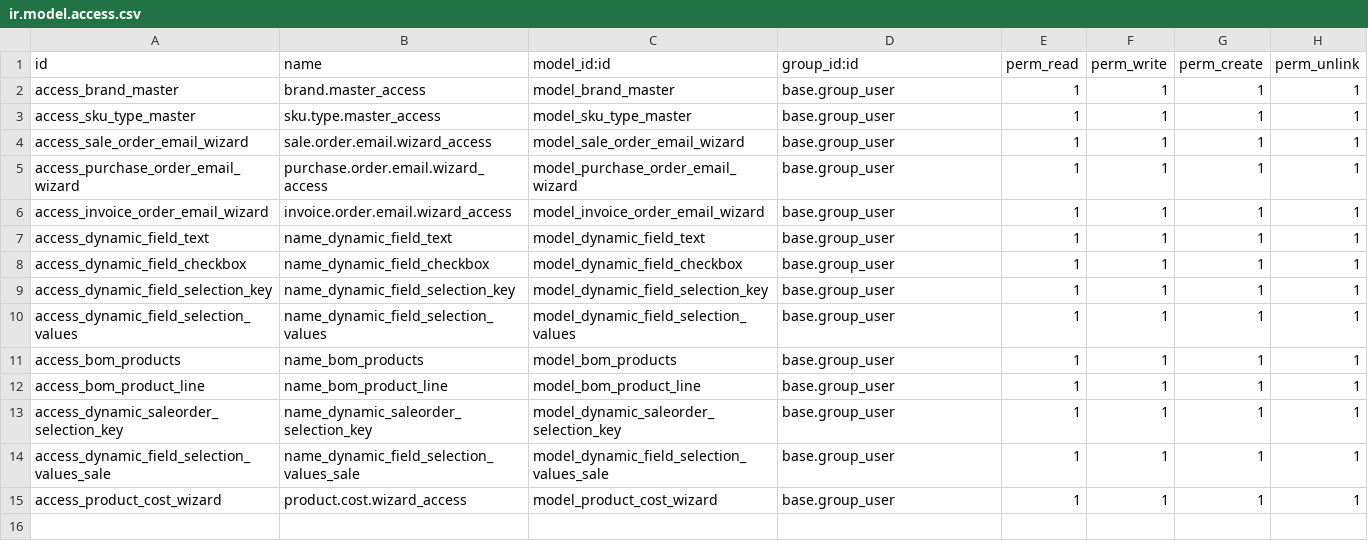
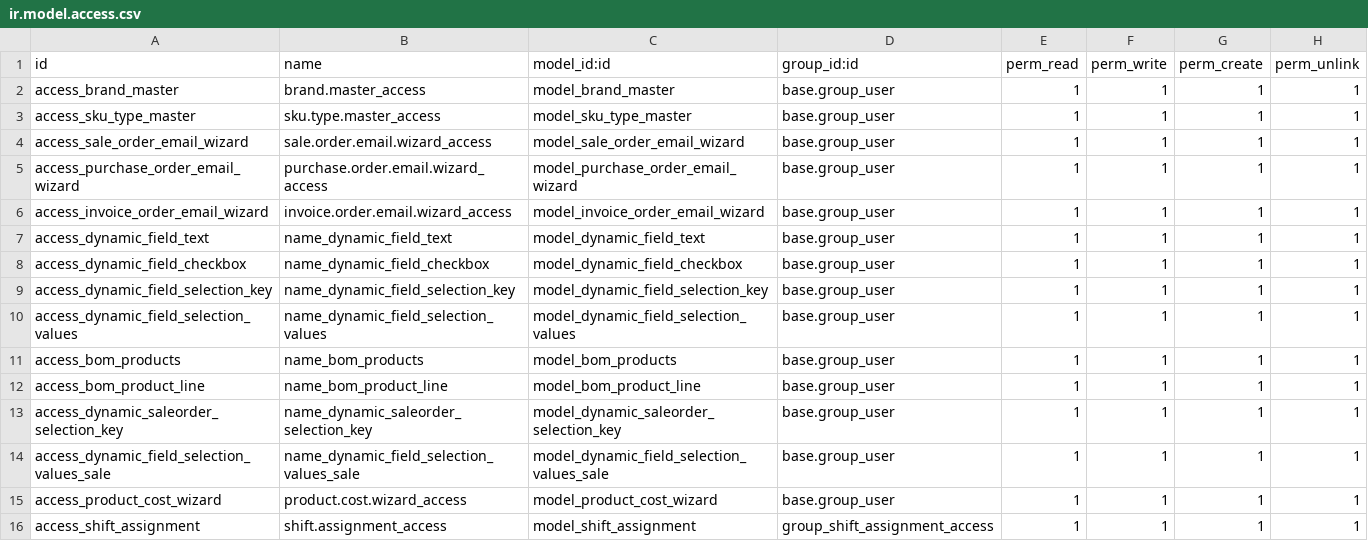
Before and after one commit to smsibghatullah/custom_inventory, a CSV file: custom_inventory/security/ir.model.access.csv, drawn as a sheet; the diff names each change by its address in the sheet, - before the commit and + after, or states it on an @@ line.

```diff
--- a/custom_inventory/security/ir.model.access.csv
+++ b/custom_inventory/security/ir.model.access.csv
+row 16: access_shift_assignment | shift.assignment_access | model_shift_assignment | group_shift_assignment_access | 1 | 1 | 1 | 1
```
Also changed, not shown: 28 other files.
